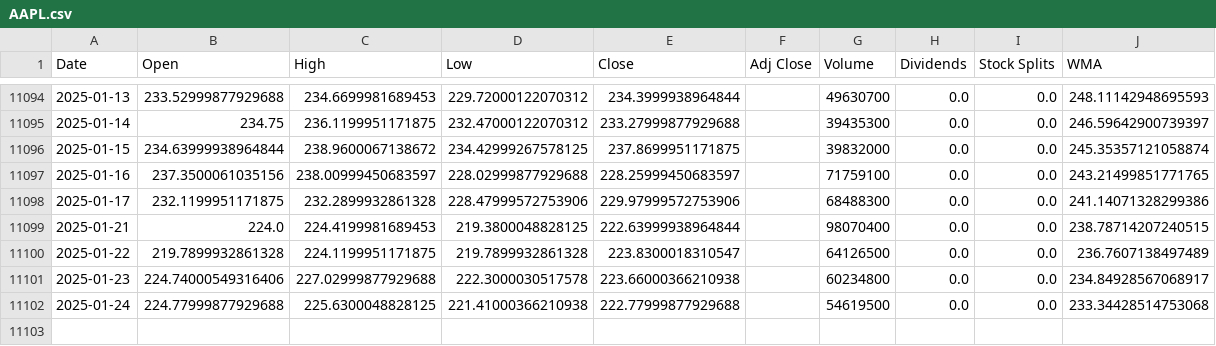
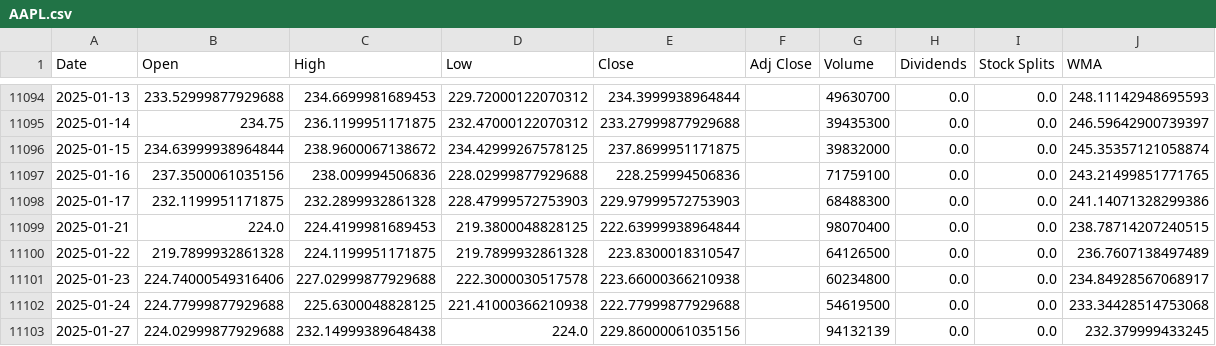
Before and after one commit to LeoRodaelli/investAI, a CSV file: AAPL.csv, drawn as a sheet; only a part is shown, gaps mark what is left out.

```diff
--- a/AAPL.csv
+++ b/AAPL.csv
@@ -11096,4 +11096,4 @@ Date,Open,High,Low,Close,Adj Close,Volume,Dividends,Stock Splits,WMA
 2025-01-15,234.63999938964844,238.9600067138672,234.42999267578125,237.8699951171875,,39832000,0.0,0.0,245.35357121058874
-2025-01-16,237.3500061035156,238.00999450683597,228.02999877929688,228.25999450683597,,71759100,0.0,0.0,243.21499851771765
-2025-01-17,232.1199951171875,232.2899932861328,228.47999572753906,229.97999572753906,,68488300,0.0,0.0,241.14071328299386
+2025-01-16,237.3500061035156,238.009994506836,228.02999877929688,228.259994506836,,71759100,0.0,0.0,243.21499851771765
+2025-01-17,232.1199951171875,232.2899932861328,228.47999572753903,229.97999572753903,,68488300,0.0,0.0,241.14071328299386
 2025-01-21,224.0,224.4199981689453,219.3800048828125,222.63999938964844,,98070400,0.0,0.0,238.78714207240515
@@ -11102 +11102,2 @@ Date,Open,High,Low,Close,Adj Close,Volume,Dividends,Stock Splits,WMA
 2025-01-24,224.77999877929688,225.6300048828125,221.41000366210938,222.77999877929688,,54619500,0.0,0.0,233.34428514753068
+2025-01-27,224.02999877929688,232.14999389648438,224.0,229.86000061035156,,94132139,0.0,0.0,232.379999433245
```
Also changed, not shown: AMZO34.SA.csv, BHIA3.SA.csv, 7 other files.
